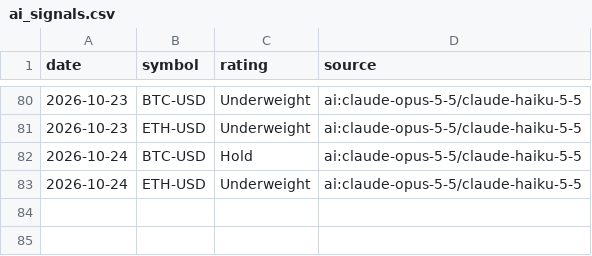
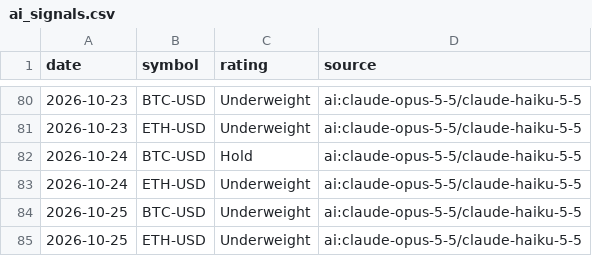
Before and after one commit to khoi-ksor/trading-starter, a CSV file: signals/ai_signals.csv, drawn as a sheet; only a part is shown, gaps mark what is left out.

```diff
--- a/signals/ai_signals.csv
+++ b/signals/ai_signals.csv
@@ -83 +83,3 @@ date,symbol,rating,source
 2026-10-24,ETH-USD,Underweight,ai:claude-opus-5-5/claude-haiku-5-5
+2026-10-25,BTC-USD,Underweight,ai:claude-opus-5-5/claude-haiku-5-5
+2026-10-25,ETH-USD,Underweight,ai:claude-opus-5-5/claude-haiku-5-5
```
Also changed, not shown: 4 other files.
